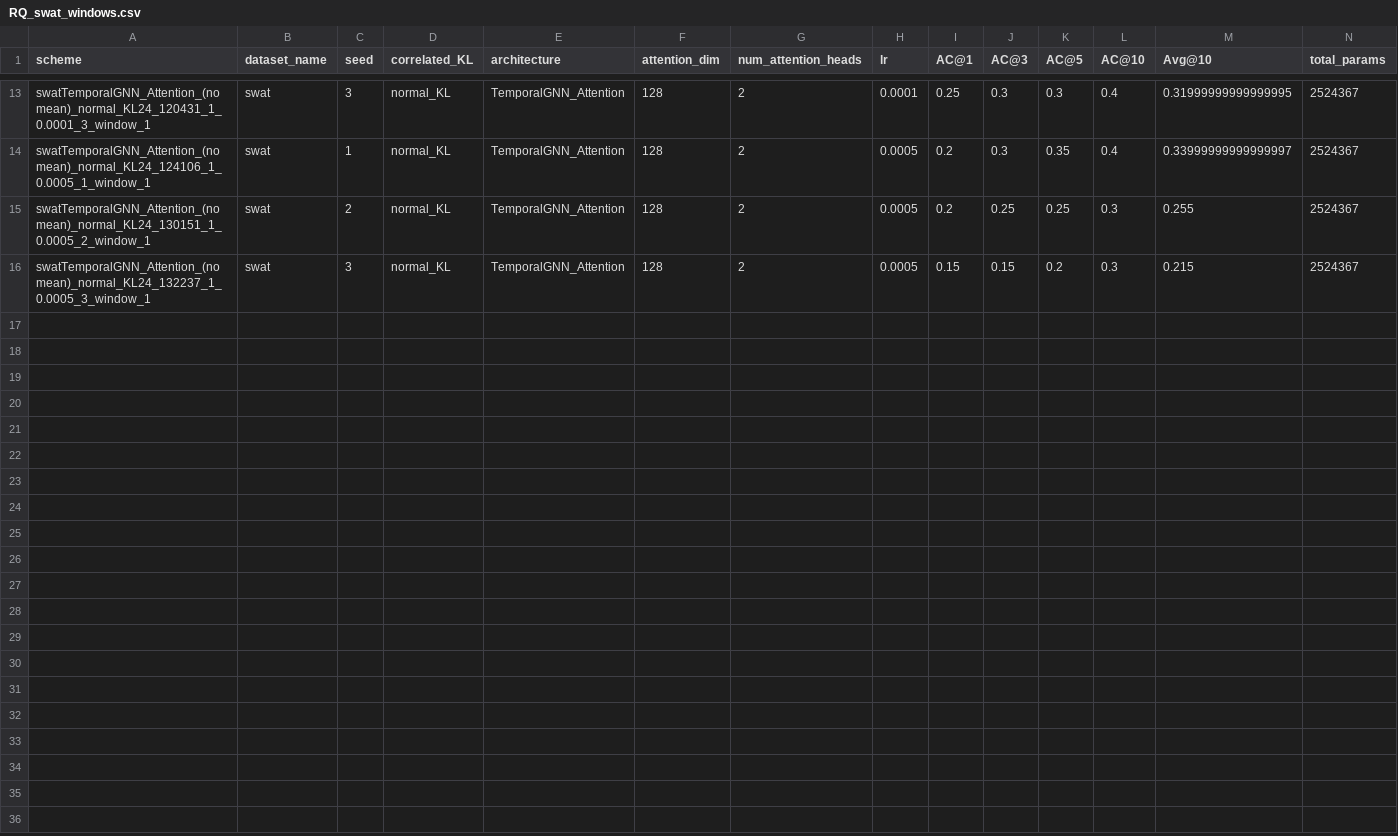
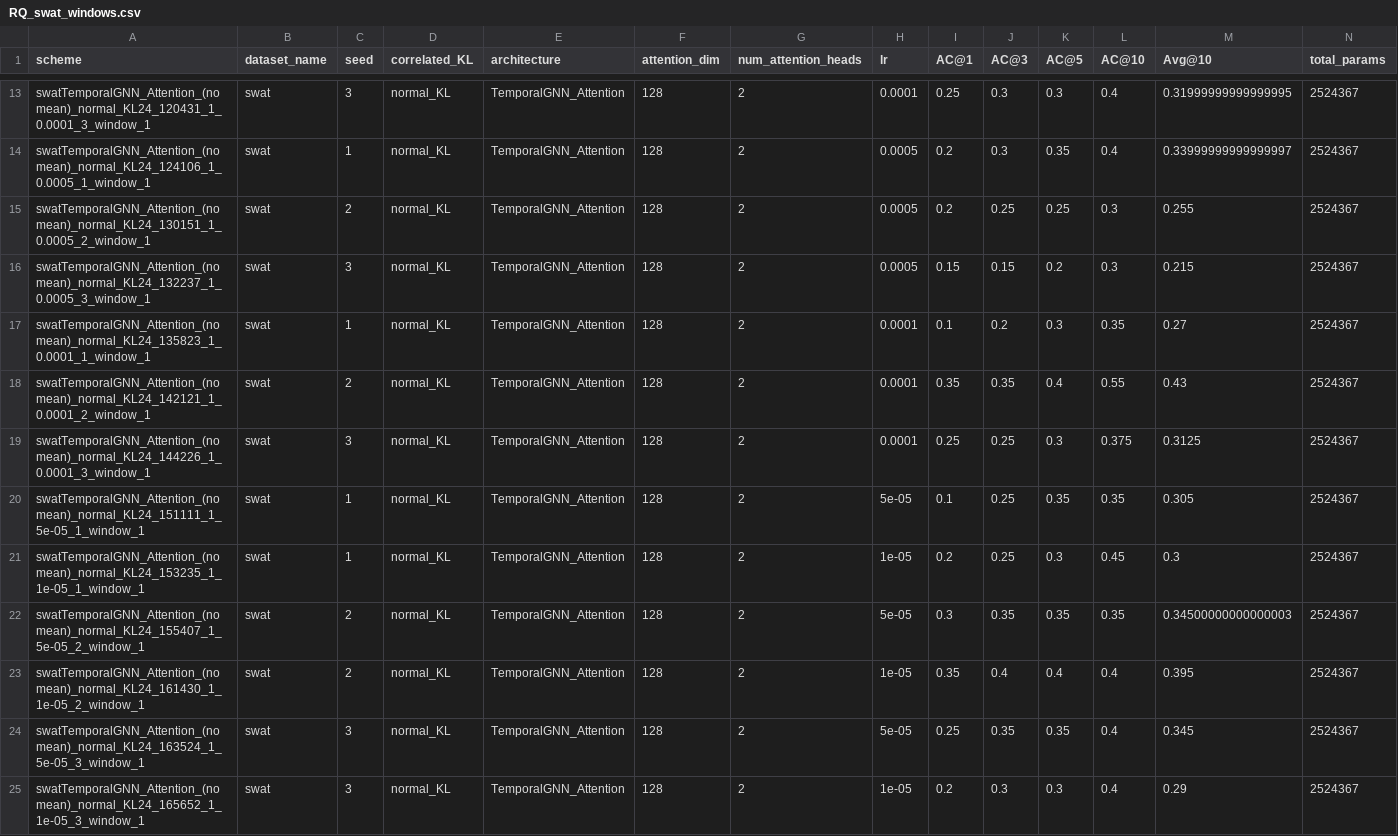
Before and after one commit to theamrzaki/RootCause-Analysis-Correlation-Attentive-Modeling, a CSV file: results/RQ_swat_windows.csv, drawn as a sheet; only a part is shown, gaps mark what is left out; rows hold the shown columns only; the diff names each change by its address in the sheet, - before the commit and + after, or states it on an @@ line.

Commit message:
(swat exps)

```diff
--- a/results/RQ_swat_windows.csv
+++ b/results/RQ_swat_windows.csv
+row 17: swatTemporalGNN_Attention_(no mean)_normal_KL24_135823_1_0.0001_1_window_1 | swat | 1 | normal_KL | TemporalGNN_Attention | 128 | 2 | 0.0001 | 0.1 | 0.2 | 0.3 | 0.35 | 0.27 | 2524367
+row 18: swatTemporalGNN_Attention_(no mean)_normal_KL24_142121_1_0.0001_2_window_1 | swat | 2 | normal_KL | TemporalGNN_Attention | 128 | 2 | 0.0001 | 0.35 | 0.35 | 0.4 | 0.55 | 0.43 | 2524367
+row 19: swatTemporalGNN_Attention_(no mean)_normal_KL24_144226_1_0.0001_3_window_1 | swat | 3 | normal_KL | TemporalGNN_Attention | 128 | 2 | 0.0001 | 0.25 | 0.25 | 0.3 | 0.375 | 0.3125 | 2524367
+row 20: swatTemporalGNN_Attention_(no mean)_normal_KL24_151111_1_5e-05_1_window_1 | swat | 1 | normal_KL | TemporalGNN_Attention | 128 | 2 | 5e-05 | 0.1 | 0.25 | 0.35 | 0.35 | 0.305 | 2524367
+row 21: swatTemporalGNN_Attention_(no mean)_normal_KL24_153235_1_1e-05_1_window_1 | swat | 1 | normal_KL | TemporalGNN_Attention | 128 | 2 | 1e-05 | 0.2 | 0.25 | 0.3 | 0.45 | 0.3 | 2524367
+row 22: swatTemporalGNN_Attention_(no mean)_normal_KL24_155407_1_5e-05_2_window_1 | swat | 2 | normal_KL | TemporalGNN_Attention | 128 | 2 | 5e-05 | 0.3 | 0.35 | 0.35 | 0.35 | 0.34500000000000003 | 2524367
+row 23: swatTemporalGNN_Attention_(no mean)_normal_KL24_161430_1_1e-05_2_window_1 | swat | 2 | normal_KL | TemporalGNN_Attention | 128 | 2 | 1e-05 | 0.35 | 0.4 | 0.4 | 0.4 | 0.395 | 2524367
+row 24: swatTemporalGNN_Attention_(no mean)_normal_KL24_163524_1_5e-05_3_window_1 | swat | 3 | normal_KL | TemporalGNN_Attention | 128 | 2 | 5e-05 | 0.25 | 0.35 | 0.35 | 0.4 | 0.345 | 2524367
+row 25: swatTemporalGNN_Attention_(no mean)_normal_KL24_165652_1_1e-05_3_window_1 | swat | 3 | normal_KL | TemporalGNN_Attention | 128 | 2 | 1e-05 | 0.2 | 0.3 | 0.3 | 0.4 | 0.29 | 2524367
```
Also changed, not shown: 1 other file.
